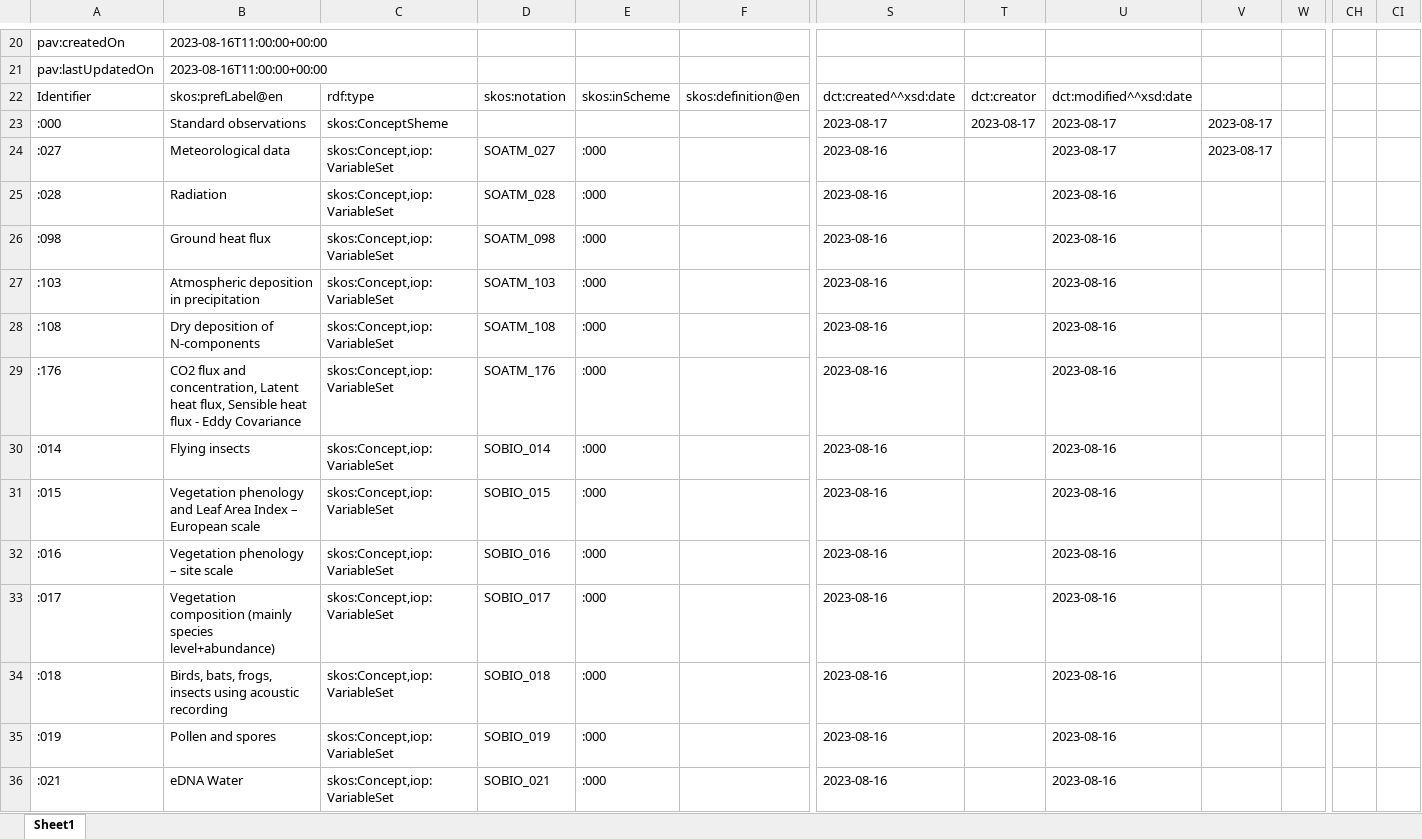
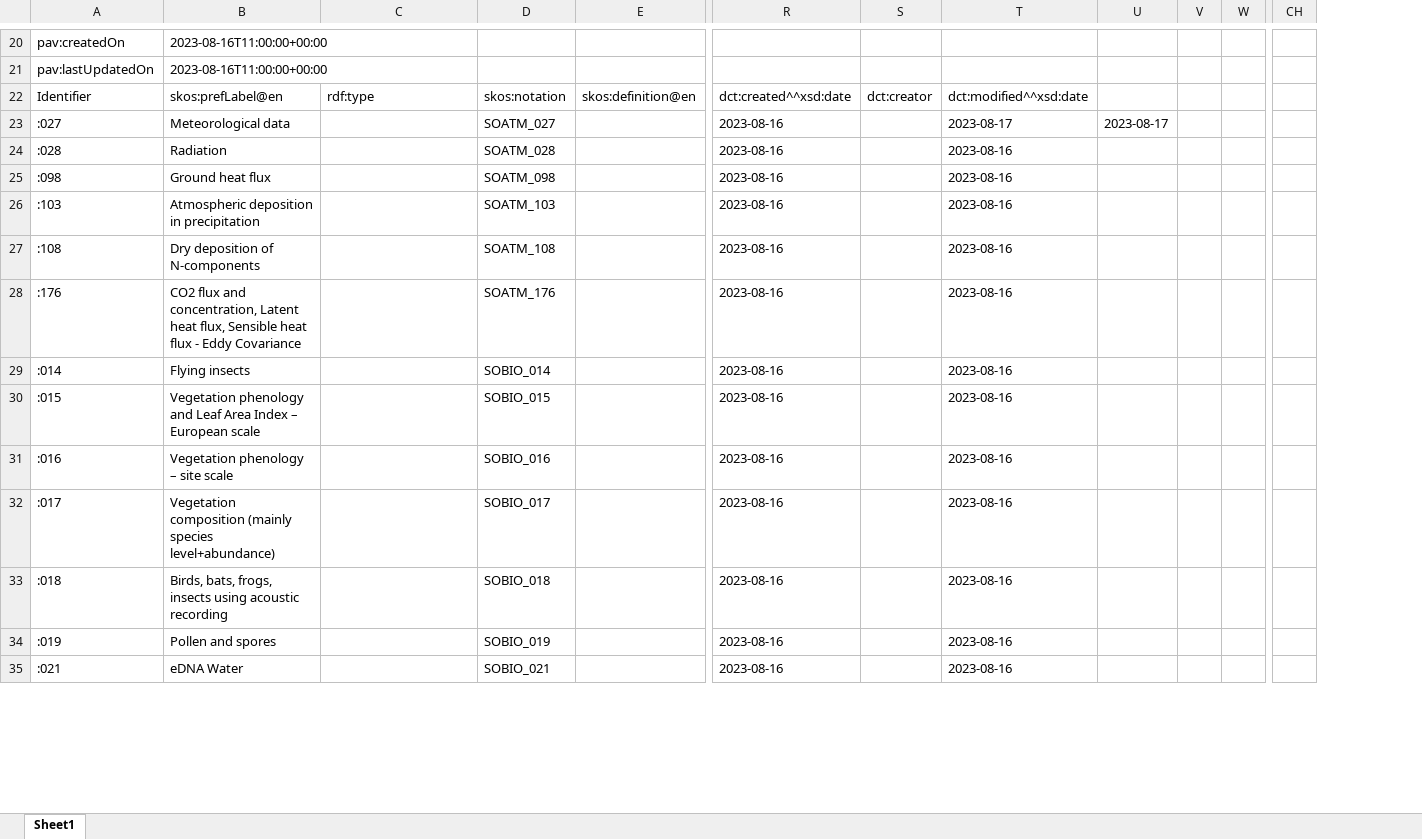
Before and after one commit to LTER-Europe/SO, an Excel workbook: standard-observations.xlsx, sheet Sheet1, drawn as a sheet; only a part is shown, gaps mark what is left out; values as stored, in another font and other column widths than the file's, no borders; removed rows and columns are numbered as before the commit, all else as after; rows hold the shown columns only; the diff covers the shown part only; the diff names each change by its address in the sheet, - before the commit and + after, or states it on an @@ line.

```diff
--- a/standard-observations.xlsx (sheet Sheet1)
+++ b/standard-observations.xlsx (sheet Sheet1)
-column E, row 22: skos:inScheme; rows 24-36: all :000
+column V, empty
-column CI, empty
-row 23: :000 | Standard observations | skos:ConceptSheme |  |  |  | 2023-08-17 | 2023-08-17 | 2023-08-17 | 2023-08-17
-C23:C35: skos:Concept,iop:VariableSet
+C23:C35: (empty)
```
Also changed, not shown: 40 edited cells elsewhere in this sheet, 2 other files.
